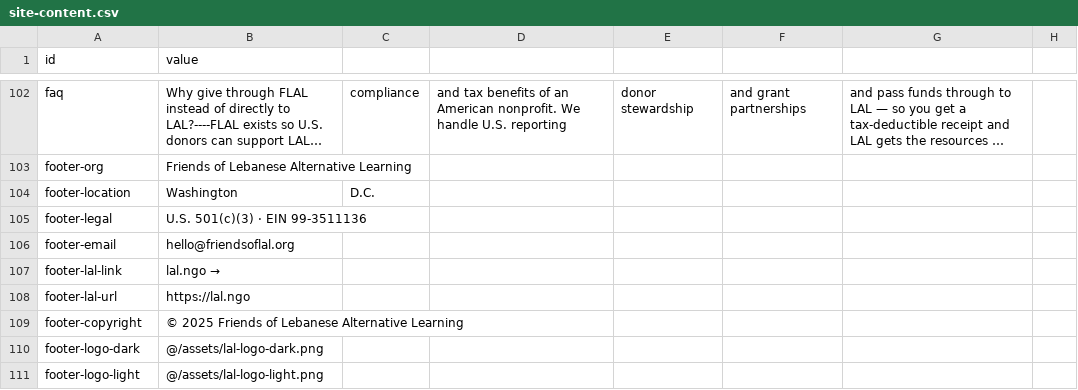
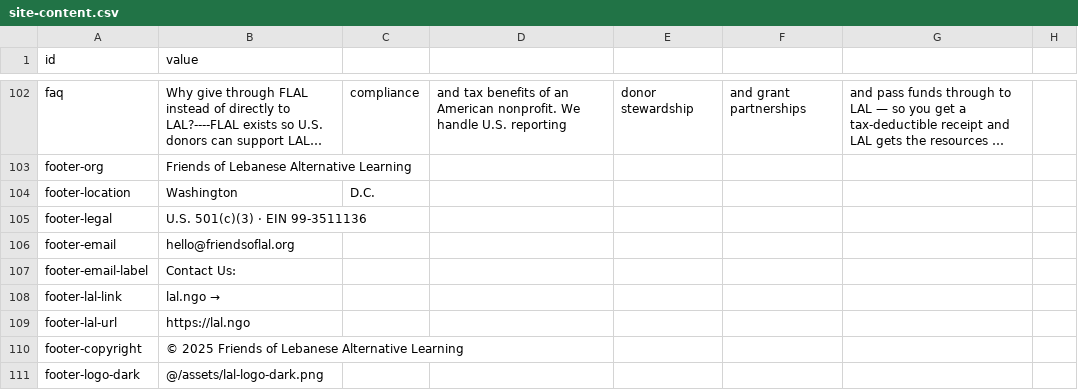
Before and after one commit to Lebanese-Alternative-Learning/friendsoflal, a CSV file: src/data/site-content.csv, drawn as a sheet; only a part is shown, gaps mark what is left out; the shorter side is filled out with more unchanged rows; long unchanged cells end in ….

```diff
--- a/src/data/site-content.csv
+++ b/src/data/site-content.csv
@@ -106,2 +106,3 @@ footer-legal,U.S. 501(c)(3) · EIN 99-3511136
 footer-email,hello@friendsoflal.org
+footer-email-label,Contact Us:
 footer-lal-link,lal.ngo →
```
Also changed, not shown: 1 other file.
